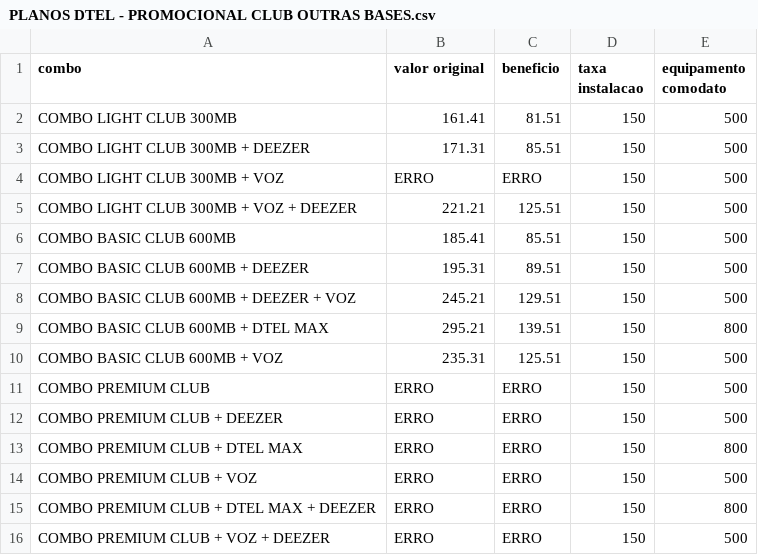
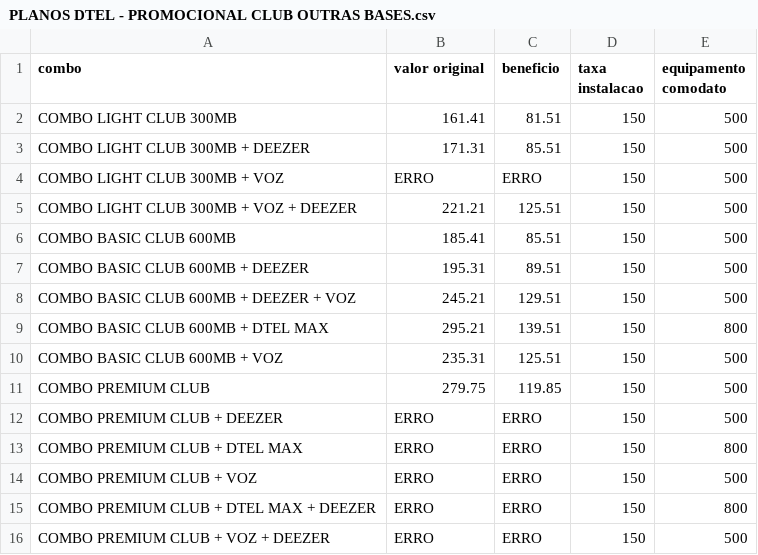
Before and after one commit to almirsoares/A.D.A.Assistente_Digital_Atendimento, a CSV file: Sistemas/CalcContratos/PLANOS DTEL - PROMOCIONAL CLUB OUTRAS BASES.csv, drawn as a sheet.

```diff
--- a/Sistemas/CalcContratos/PLANOS DTEL - PROMOCIONAL CLUB OUTRAS BASES.csv
+++ b/Sistemas/CalcContratos/PLANOS DTEL - PROMOCIONAL CLUB OUTRAS BASES.csv
@@ -10,3 +10,3 @@ COMBO BASIC CLUB 600MB + DTEL MAX,295.21,139.51,150,800
 COMBO BASIC CLUB 600MB + VOZ,235.31,125.51,150,500
-COMBO PREMIUM CLUB,ERRO,ERRO,150,500
+COMBO PREMIUM CLUB,279.75,119.85,150,500
 COMBO PREMIUM CLUB + DEEZER,ERRO,ERRO,150,500
```
Also changed, not shown: Sistemas/CalcContratos/PLANOS DTEL - PROMOCIONAL SEM CLUB.csv.
